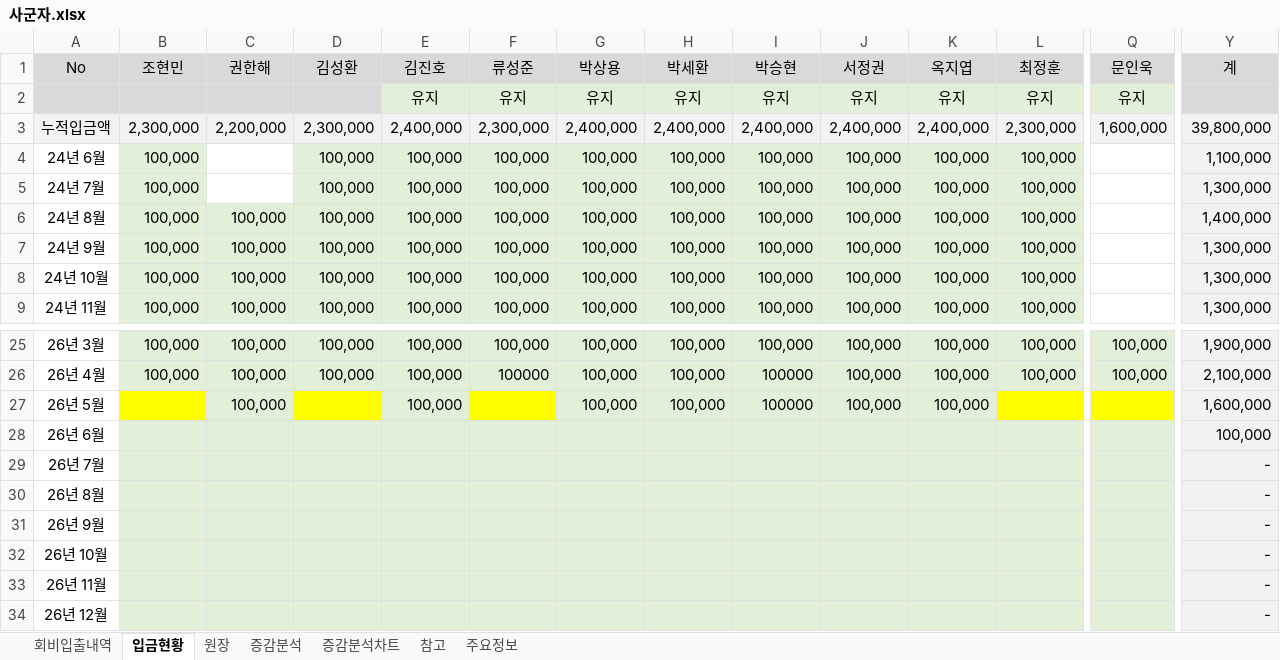
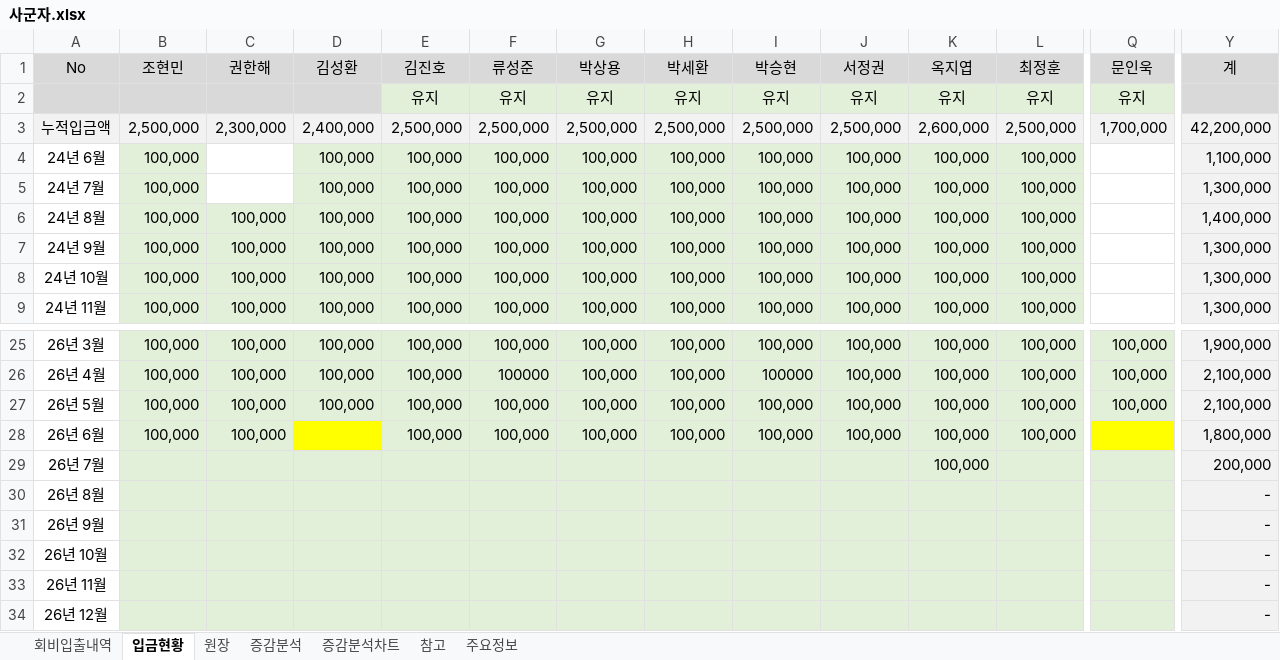
Before and after one commit to jiok11889-spec/sagunja_Finance, an Excel workbook: data/사군자.xlsx, sheet 입금현황, drawn as a sheet; only a part is shown, gaps mark what is left out; values as stored, in another font and other column widths than the file's, no borders; the diff covers the shown part only; the diff names each change by its address in the sheet, - before the commit and + after, or states it on an @@ line.

```diff
--- a/data/사군자.xlsx (sheet 입금현황)
+++ b/data/사군자.xlsx (sheet 입금현황)
-B3 (조현민): 2,300,000
+B3 (조현민): 2,500,000
-C3 (권한해): 2,200,000
+C3 (권한해): 2,300,000
-D3 (김성환): 2,300,000
+D3 (김성환): 2,400,000
-E3 (김진호): 2,400,000
+E3 (김진호): 2,500,000
-F3 (류성준): 2,300,000
+F3 (류성준): 2,500,000
-G3 (박상용): 2,400,000
+G3 (박상용): 2,500,000
-H3 (박세환): 2,400,000
+H3 (박세환): 2,500,000
-I3 (박승현): 2,400,000
+I3 (박승현): 2,500,000
-J3 (서정권): 2,400,000
+J3 (서정권): 2,500,000
-K3 (옥지엽): 2,400,000
+K3 (옥지엽): 2,600,000
-L3 (최정훈): 2,300,000
+L3 (최정훈): 2,500,000
-Q3 (문인욱): 1,600,000
+Q3 (문인욱): 1,700,000
-Y3 (계): 39,800,000
+Y3 (계): 42,200,000
-B27:B28 (조현민): (empty)
+B27:B28 (조현민): 100,000
-B27 fill: #FFFF00
+B27 fill: #E2F0D9
-D27 (김성환): (empty)
+D27 (김성환): 100,000
-D27 fill: #FFFF00
+D27 fill: #E2F0D9
-F27:F28 (류성준): (empty)
+F27:F28 (류성준): 100,000
-F27 fill: #FFFF00
+F27 fill: #E2F0D9
-I27 (박승현): 100000
+I27 (박승현): 100,000
-L27:L28 (최정훈): (empty)
+L27:L28 (최정훈): 100,000
-L27 fill: #FFFF00
+L27 fill: #E2F0D9
-Q27 (문인욱): (empty)
+Q27 (문인욱): 100,000
-Q27 fill: #FFFF00
+Q27 fill: #E2F0D9
-Y27 (계): 1,600,000
+Y27 (계): 2,100,000
-C28 (권한해): (empty)
+C28 (권한해): 100,000
-D28 fill: #E2F0D9
+D28 fill: #FFFF00
-E28 (김진호): (empty)
+E28 (김진호): 100,000
-G28 (박상용): (empty)
+G28 (박상용): 100,000
-H28 (박세환): (empty)
+H28 (박세환): 100,000
-I28 (박승현): (empty)
+I28 (박승현): 100,000
-J28 (서정권): (empty)
+J28 (서정권): 100,000
-K28:K29 (옥지엽): (empty)
+K28:K29 (옥지엽): 100,000
-Q28 fill: #E2F0D9
+Q28 fill: #FFFF00
-Y28 (계): 100,000
+Y28 (계): 1,800,000
-Y29 (계): -
+Y29 (계): 200,000
```
Also changed, not shown: 16 edited cells and cell formats elsewhere in this sheet, sheet 회비입출내역, sheet 원장, sheet 주요정보, sheet 참고, formulas that keep their value, 1 other file.
